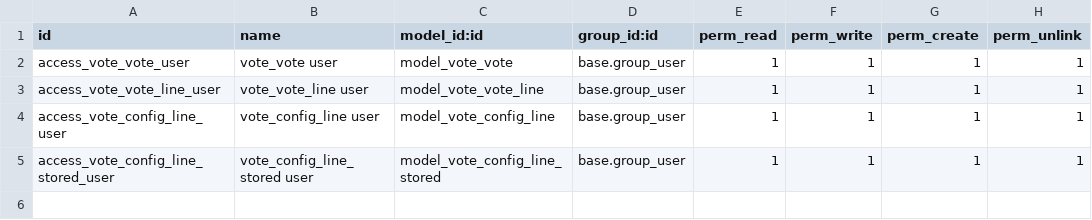
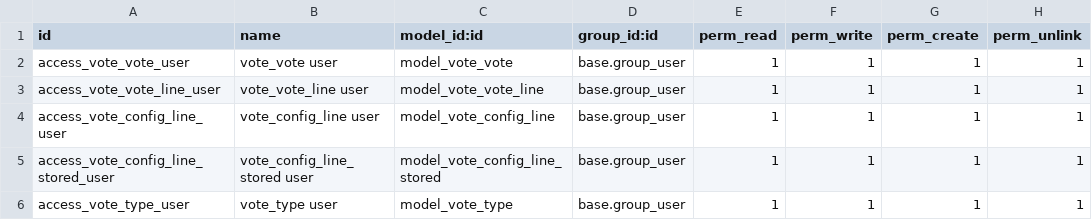
Before and after one commit to OCA/vertical-community, a CSV file: vote/security/ir.model.access.csv, drawn as a sheet; the diff names each change by its address in the sheet, - before the commit and + after, or states it on an @@ line.

```diff
--- a/vote/security/ir.model.access.csv
+++ b/vote/security/ir.model.access.csv
+row 6: access_vote_type_user | vote_type user | model_vote_type | base.group_user | 1 | 1 | 1 | 1
```
Also changed, not shown: 10 other files.
